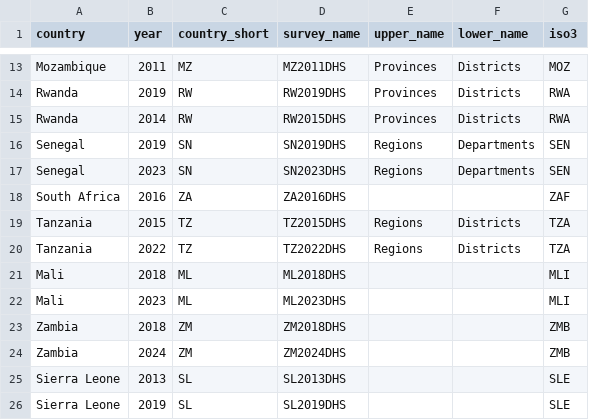
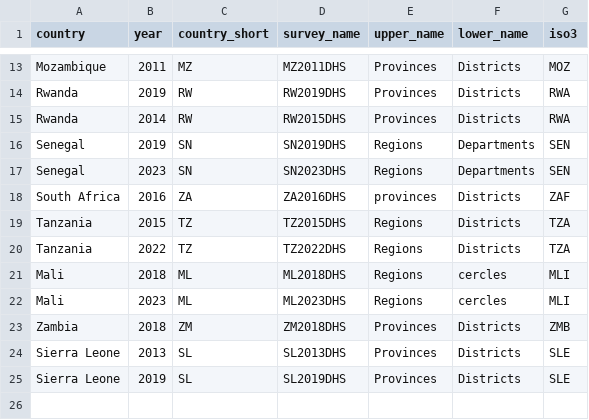
Before and after one commit to richardli/SAE4LMIC, a CSV file: info/surveyslist.csv, drawn as a sheet; only a part is shown, gaps mark what is left out.

```diff
--- a/info/surveyslist.csv
+++ b/info/surveyslist.csv
@@ -17,10 +17,9 @@ Senegal,2019,SN,SN2019DHS,Regions,Departments,SEN
 Senegal,2023,SN,SN2023DHS,Regions,Departments,SEN
-South Africa,2016,ZA,ZA2016DHS,,,ZAF
+South Africa,2016,ZA,ZA2016DHS,provinces,Districts,ZAF
 Tanzania,2015,TZ,TZ2015DHS,Regions,Districts,TZA
 Tanzania,2022,TZ,TZ2022DHS,Regions,Districts,TZA
-Mali,2018,ML,ML2018DHS,,,MLI
-Mali,2023,ML,ML2023DHS,,,MLI
-Zambia,2018,ZM,ZM2018DHS,,,ZMB
-Zambia,2024,ZM,ZM2024DHS,,,ZMB
-Sierra Leone,2013,SL,SL2013DHS,,,SLE
-Sierra Leone,2019,SL,SL2019DHS,,,SLE
+Mali,2018,ML,ML2018DHS,Regions,cercles,MLI
+Mali,2023,ML,ML2023DHS,Regions,cercles,MLI
+Zambia,2018,ZM,ZM2018DHS,Provinces,Districts,ZMB
+Sierra Leone,2013,SL,SL2013DHS,Provinces,Districts,SLE
+Sierra Leone,2019,SL,SL2019DHS,Provinces,Districts,SLE
```
Also changed, not shown: info/infolist.csv, info/shapefileList.csv, 53 other files.
